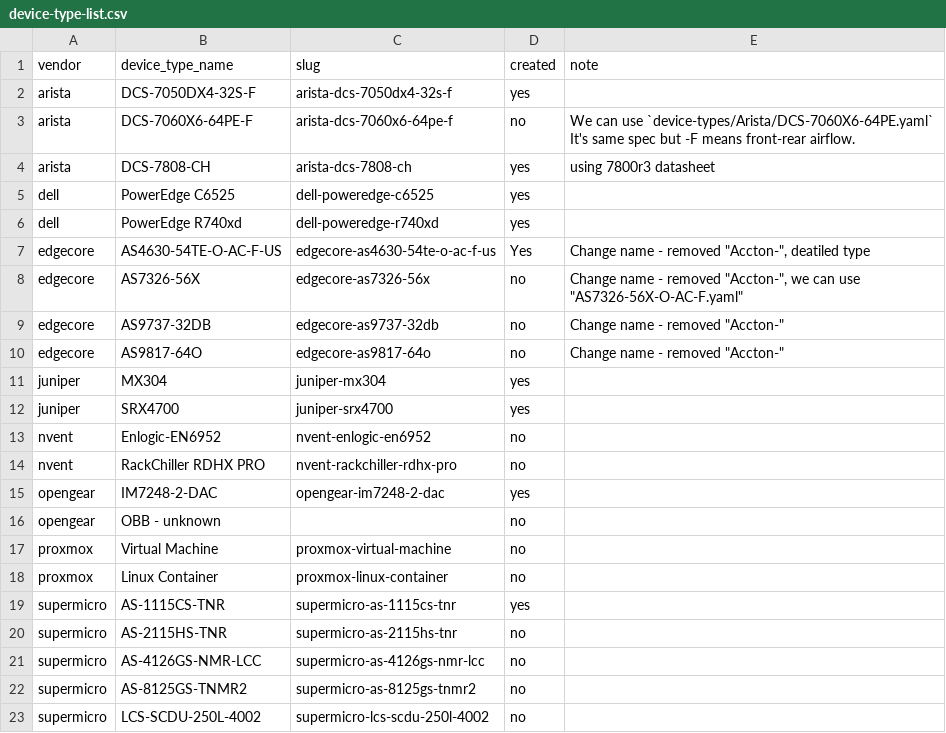
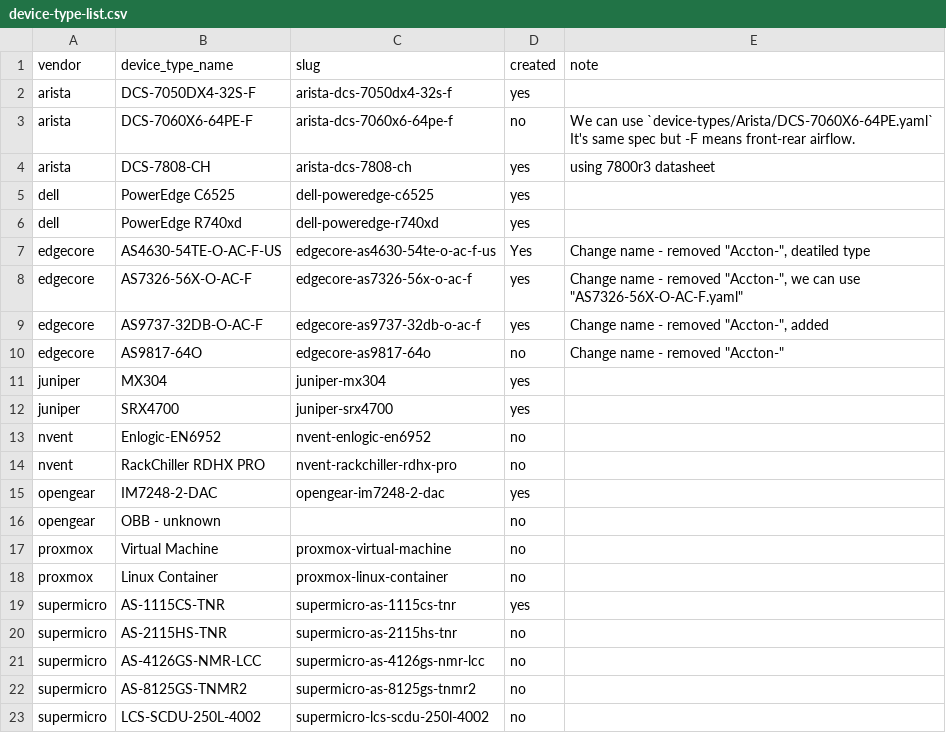
Before and after one commit to netbox-community/devicetype-library, a CSV file: device-type-list.csv, drawn as a sheet.

```diff
--- a/device-type-list.csv
+++ b/device-type-list.csv
@@ -7,4 +7,4 @@ dell,PowerEdge R740xd,dell-poweredge-r740xd,yes
 edgecore,AS4630-54TE-O-AC-F-US,edgecore-as4630-54te-o-ac-f-us,Yes,"Change name - removed ""Accton-"", deatiled type"
-edgecore,AS7326-56X,edgecore-as7326-56x,no,"Change name - removed ""Accton-"", we can use ""AS7326-56X-O-AC-F.yaml"""
-edgecore,AS9737-32DB,edgecore-as9737-32db,no,"Change name - removed ""Accton-"""
+edgecore,AS7326-56X-O-AC-F,edgecore-as7326-56x-o-ac-f,yes,"Change name - removed ""Accton-"", we can use ""AS7326-56X-O-AC-F.yaml"""
+edgecore,AS9737-32DB-O-AC-F,edgecore-as9737-32db-o-ac-f,yes,"Change name - removed ""Accton-"", added"
 edgecore,AS9817-64O,edgecore-as9817-64o,no,"Change name - removed ""Accton-"""
```
Also changed, not shown: 1 other file.
